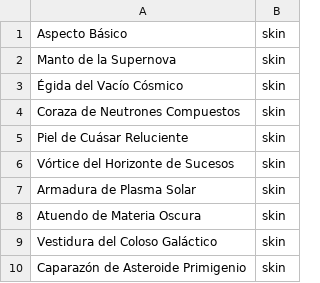
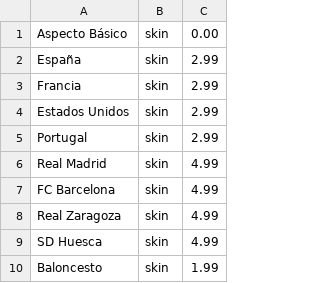
Before and after one commit to seergiioo2311/backend, a CSV file: backend/data/items.csv, drawn as a sheet; only a part is shown; removed rows and columns are numbered as before the commit, all else as after; the diff covers the shown part only; the diff names each change by its address in the sheet, - before the commit and + after, or states it on an @@ line.

```diff
--- a/backend/data/items.csv
+++ b/backend/data/items.csv
-column A, rows 1-10: Aspecto Básico | Manto de la Supernova | Égida del Vacío Cósmico | Coraza de Neutrones Compuestos | Piel de Cuásar Reluciente | Vórtice del Horizonte de Sucesos | Armadura de Plasma Solar | Atuendo de Materia Oscura | Vestidura del Coloso Galáctico | Caparazón de Asteroide Primigenio
+column A, rows 1-10: Aspecto Básico | España | Francia | Estados Unidos | Portugal | Real Madrid | FC Barcelona | Real Zaragoza | SD Huesca | Baloncesto
+column C, rows 1-10: 0.00 | 2.99 | 2.99 | 2.99 | 2.99 | 4.99 | 4.99 | 4.99 | 4.99 | 1.99
```
Also changed, not shown: 25 removed rows elsewhere in this file.
